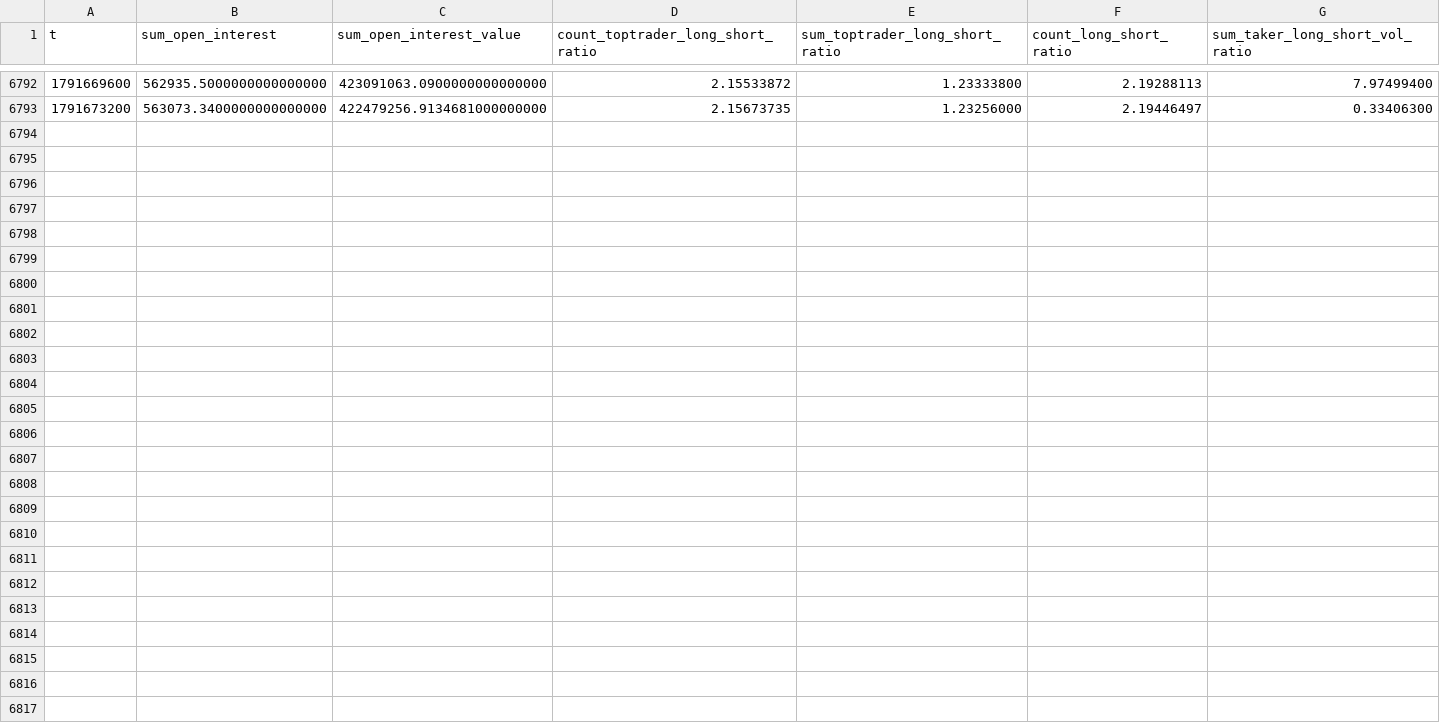
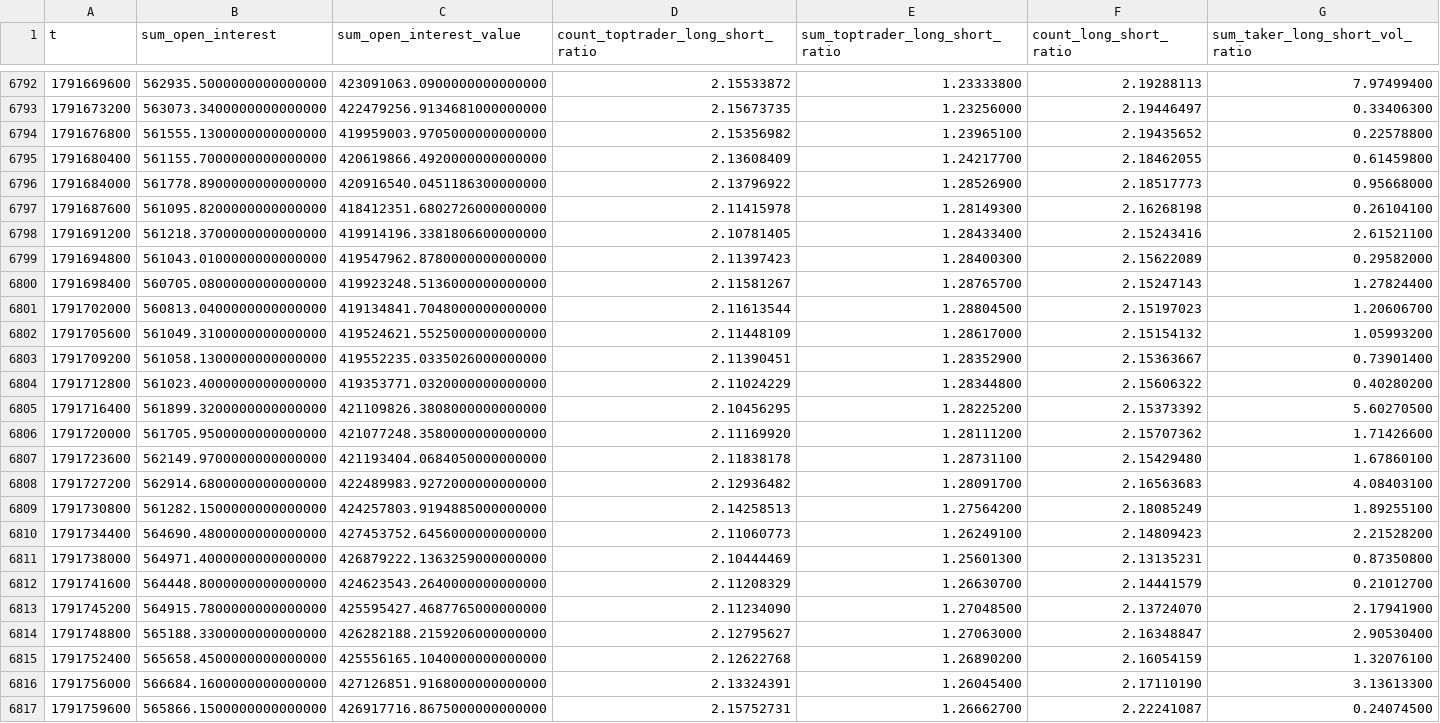
Before and after one commit to richardrank13-spec/atlas-data, a CSV file: data/binance/bnbusdt_metrics_1h_2026.csv, drawn as a sheet; only a part is shown, gaps mark what is left out.

Commit message:
data 2026-10-12T07:55Z

```diff
--- a/data/binance/bnbusdt_metrics_1h_2026.csv
+++ b/data/binance/bnbusdt_metrics_1h_2026.csv
@@ -6793 +6793,25 @@ t,sum_open_interest,sum_open_interest_value,count_toptrader_long_short_ratio,sum
 1791673200,563073.3400000000000000,422479256.9134681000000000,2.15673735,1.23256000,2.19446497,0.33406300
+1791676800,561555.1300000000000000,419959003.9705000000000000,2.15356982,1.23965100,2.19435652,0.22578800
+1791680400,561155.7000000000000000,420619866.4920000000000000,2.13608409,1.24217700,2.18462055,0.61459800
+1791684000,561778.8900000000000000,420916540.0451186300000000,2.13796922,1.28526900,2.18517773,0.95668000
+1791687600,561095.8200000000000000,418412351.6802726000000000,2.11415978,1.28149300,2.16268198,0.26104100
+1791691200,561218.3700000000000000,419914196.3381806600000000,2.10781405,1.28433400,2.15243416,2.61521100
+1791694800,561043.0100000000000000,419547962.8780000000000000,2.11397423,1.28400300,2.15622089,0.29582000
+1791698400,560705.0800000000000000,419923248.5136000000000000,2.11581267,1.28765700,2.15247143,1.27824400
+1791702000,560813.0400000000000000,419134841.7048000000000000,2.11613544,1.28804500,2.15197023,1.20606700
+1791705600,561049.3100000000000000,419524621.5525000000000000,2.11448109,1.28617000,2.15154132,1.05993200
+1791709200,561058.1300000000000000,419552235.0335026000000000,2.11390451,1.28352900,2.15363667,0.73901400
+1791712800,561023.4000000000000000,419353771.0320000000000000,2.11024229,1.28344800,2.15606322,0.40280200
+1791716400,561899.3200000000000000,421109826.3808000000000000,2.10456295,1.28225200,2.15373392,5.60270500
+1791720000,561705.9500000000000000,421077248.3580000000000000,2.11169920,1.28111200,2.15707362,1.71426600
+1791723600,562149.9700000000000000,421193404.0684050000000000,2.11838178,1.28731100,2.15429480,1.67860100
+1791727200,562914.6800000000000000,422489983.9272000000000000,2.12936482,1.28091700,2.16563683,4.08403100
+1791730800,561282.1500000000000000,424257803.9194885000000000,2.14258513,1.27564200,2.18085249,1.89255100
+1791734400,564690.4800000000000000,427453752.6456000000000000,2.11060773,1.26249100,2.14809423,2.21528200
+1791738000,564971.4000000000000000,426879222.1363259000000000,2.10444469,1.25601300,2.13135231,0.87350800
+1791741600,564448.8000000000000000,424623543.2640000000000000,2.11208329,1.26630700,2.14441579,0.21012700
+1791745200,564915.7800000000000000,425595427.4687765000000000,2.11234090,1.27048500,2.13724070,2.17941900
+1791748800,565188.3300000000000000,426282188.2159206000000000,2.12795627,1.27063000,2.16348847,2.90530400
+1791752400,565658.4500000000000000,425556165.1040000000000000,2.12622768,1.26890200,2.16054159,1.32076100
+1791756000,566684.1600000000000000,427126851.9168000000000000,2.13324391,1.26045400,2.17110190,3.13613300
+1791759600,565866.1500000000000000,426917716.8675000000000000,2.15752731,1.26662700,2.22241087,0.24074500
```
Also changed, not shown: data/binance/ltcusdt_metrics_1h_2026.csv, 1 other file.
